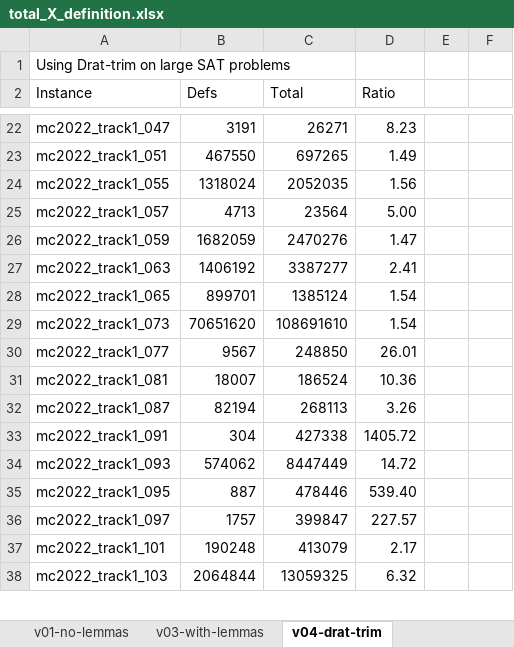
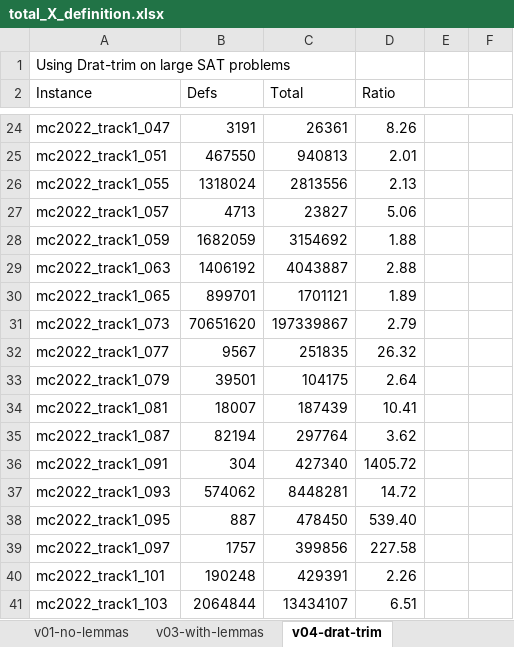
Before and after one commit to avigad/model-counting, an Excel workbook: benchmarks/mc2022/total_X_definition.xlsx, sheet v04-drat-trim, drawn as a sheet; only a part is shown, gaps mark what is left out; values as stored, in another font and other column widths than the file's, no borders; charts and pictures not drawn; addresses are those after the commit; the diff covers the shown part only; the diff names each change by its address in the sheet, - before the commit and + after, or states it on an @@ line.

```diff
--- a/benchmarks/mc2022/total_X_definition.xlsx (sheet v04-drat-trim)
+++ b/benchmarks/mc2022/total_X_definition.xlsx (sheet v04-drat-trim)
-C24 (Total): 26271
+C24 (Total): 26361
-D24 (Ratio): 8.23
+D24 (Ratio): 8.26
-C25 (Total): 697265
+C25 (Total): 940813
-D25 (Ratio): 1.49
+D25 (Ratio): 2.01
-C26 (Total): 2052035
+C26 (Total): 2813556
-D26 (Ratio): 1.56
+D26 (Ratio): 2.13
-C27 (Total): 23564
+C27 (Total): 23827
-D27 (Ratio): 5.00
+D27 (Ratio): 5.06
-C28 (Total): 2470276
+C28 (Total): 3154692
-D28 (Ratio): 1.47
+D28 (Ratio): 1.88
-C29 (Total): 3387277
+C29 (Total): 4043887
-D29 (Ratio): 2.41
+D29 (Ratio): 2.88
-C30 (Total): 1385124
+C30 (Total): 1701121
-D30 (Ratio): 1.54
+D30 (Ratio): 1.89
-C31 (Total): 108691610
+C31 (Total): 197339867
-D31 (Ratio): 1.54
+D31 (Ratio): 2.79
-C32 (Total): 248850
+C32 (Total): 251835
-D32 (Ratio): 26.01
+D32 (Ratio): 26.32
+row 33: mc2022_track1_079 | 39501 | 104175 | 2.64
-C34 (Total): 186524
+C34 (Total): 187439
-D34 (Ratio): 10.36
+D34 (Ratio): 10.41
-C35 (Total): 268113
+C35 (Total): 297764
-D35 (Ratio): 3.26
+D35 (Ratio): 3.62
-C36 (Total): 427338
+C36 (Total): 427340
-C37 (Total): 8447449
+C37 (Total): 8448281
-C38 (Total): 478446
+C38 (Total): 478450
-C39 (Total): 399847
+C39 (Total): 399856
-D39 (Ratio): 227.57
+D39 (Ratio): 227.58
-C40 (Total): 413079
+C40 (Total): 429391
-D40 (Ratio): 2.17
+D40 (Ratio): 2.26
-C41 (Total): 13059325
+C41 (Total): 13434107
-D41 (Ratio): 6.32
+D41 (Ratio): 6.51
```
Also changed, not shown: 4 added rows and 155 edited cells elsewhere in this sheet, formulas that keep their value, charts or pictures.
